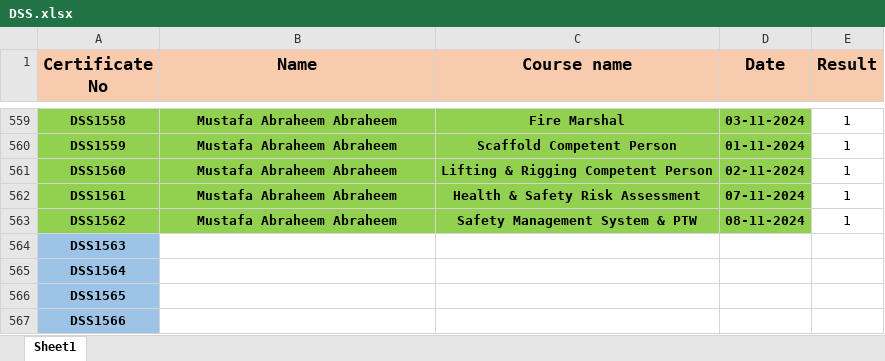
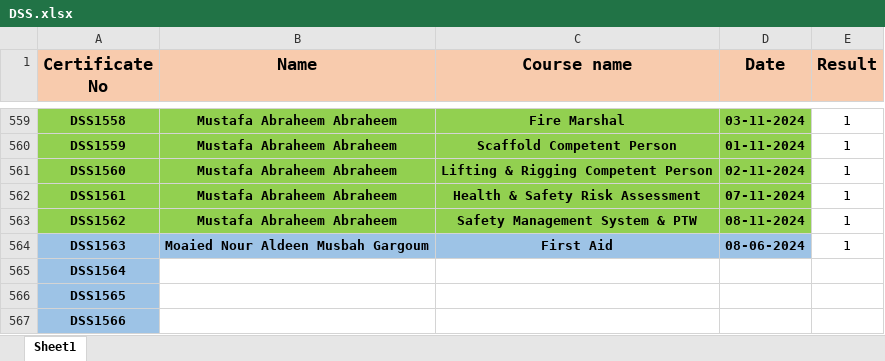
Before and after one commit to ahmedbendarey111/DSS, an Excel workbook: DSS.xlsx, sheet Sheet1, drawn as a sheet; only a part is shown, gaps mark what is left out; values as stored, in another font and other column widths than the file's, no borders; the diff names each change by its address in the sheet, - before the commit and + after, or states it on an @@ line.

Commit message:
Add files via upload

```diff
--- a/DSS.xlsx (sheet Sheet1)
+++ b/DSS.xlsx (sheet Sheet1)
-B564 (Name): (empty)
+B564 (Name): Moaied Nour Aldeen Musbah Gargoum
-B564:D564 fill: none
+B564:D564 fill: #9DC3E6
-C564 (Course name): (empty)
+C564 (Course name): First Aid
-D564 (Date): (empty)
+D564 (Date): 08-06-2024
-E564 (Result): (empty)
+E564 (Result): 1
```
